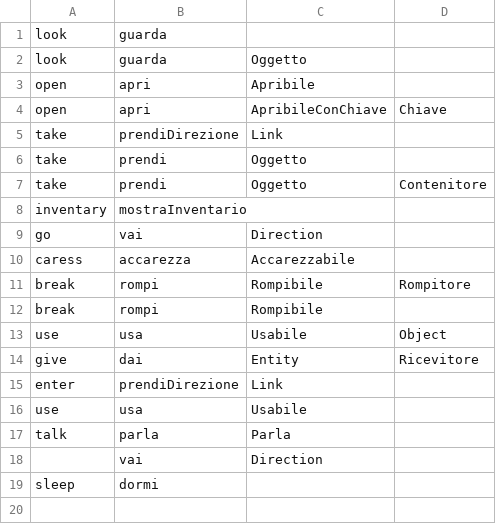
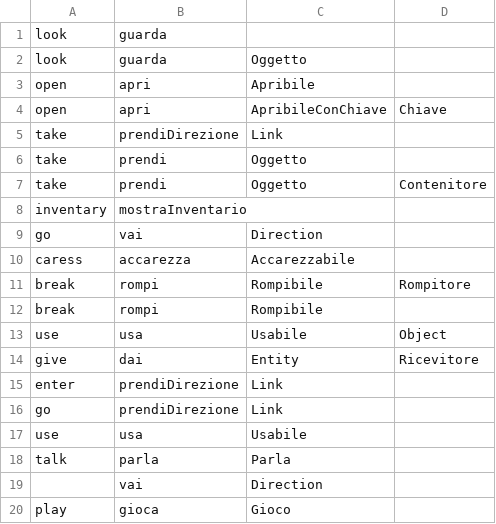
Before and after one commit to simonesestito/metodologie-text-adventure, a CSV file: en/commands.csv, drawn as a sheet; removed rows and columns are numbered as before the commit, all else as after; the diff names each change by its address in the sheet, - before the commit and + after, or states it on an @@ line.

Commit message:
Edit commands and easter egg

```diff
--- a/en/commands.csv
+++ b/en/commands.csv
+row 16: go | prendiDirezione | Link
-row 19: sleep | dormi
+row 20: play | gioca | Gioco
```
Also changed, not shown: commands.csv, en/strings.csv, 21 other files.
